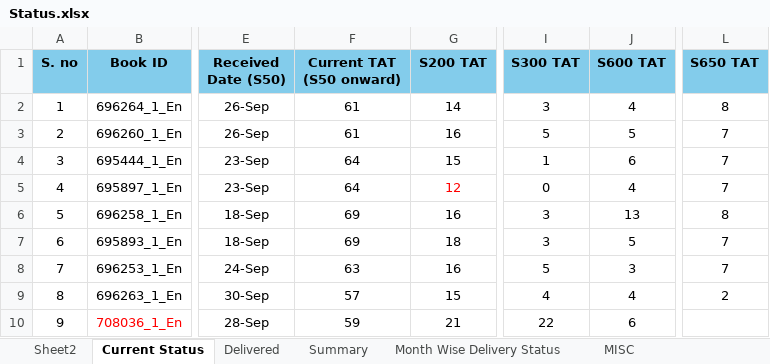
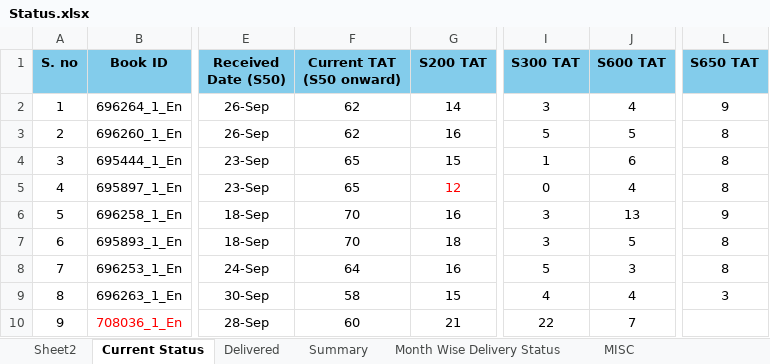
Before and after one commit to Gullu-puda/sn-dashboard, an Excel workbook: Status.xlsx, sheet Current Status, drawn as a sheet; only a part is shown, gaps mark what is left out; values as stored, in another font and other column widths than the file's, no borders; table styles not drawn; the diff covers the shown part only; the diff names each change by its address in the sheet, - before the commit and + after, or states it on an @@ line.

Commit message:
Update Status.xlsx

```diff
--- a/Status.xlsx (sheet Current Status)
+++ b/Status.xlsx (sheet Current Status)
-F2:F3 (Current TAT (S50 onward)): 61
+F2:F3 (Current TAT (S50 onward)): 62
-L2 (S650 TAT): 8
+L2 (S650 TAT): 9
-L3:L5 (S650 TAT): 7
+L3:L5 (S650 TAT): 8
-F4:F5 (Current TAT (S50 onward)): 64
+F4:F5 (Current TAT (S50 onward)): 65
-F6:F7 (Current TAT (S50 onward)): 69
+F6:F7 (Current TAT (S50 onward)): 70
-L6 (S650 TAT): 8
+L6 (S650 TAT): 9
-L7:L8 (S650 TAT): 7
+L7:L8 (S650 TAT): 8
-F8 (Current TAT (S50 onward)): 63
+F8 (Current TAT (S50 onward)): 64
-F9 (Current TAT (S50 onward)): 57
+F9 (Current TAT (S50 onward)): 58
-L9 (S650 TAT): 2
+L9 (S650 TAT): 3
-F10 (Current TAT (S50 onward)): 59
+F10 (Current TAT (S50 onward)): 60
-J10 (S600 TAT): 6
+J10 (S600 TAT): 7
```
Also changed, not shown: 5 added rows, 139 edited cells and cell formats elsewhere in this sheet, sheet Summary, sheet Delivered.
